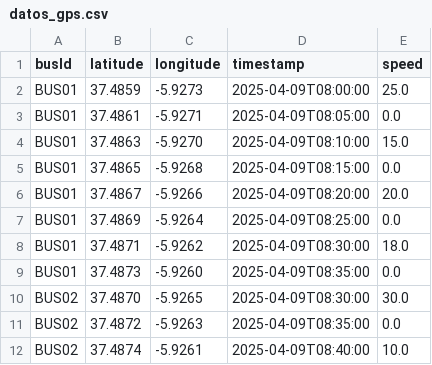
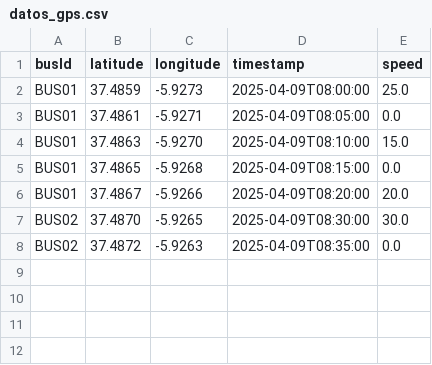
Before and after one commit to KameHelen/gestion-autobuses-la-rinconada, a CSV file: src/datos/datos_gps.csv, drawn as a sheet; the diff names each change by its address in the sheet, - before the commit and + after, or states it on an @@ line.

```diff
--- a/src/datos/datos_gps.csv
+++ b/src/datos/datos_gps.csv
-row 7: BUS01 | 37.4869 | -5.9264 | 2025-04-09T08:25:00 | 0.0
-row 8: BUS01 | 37.4871 | -5.9262 | 2025-04-09T08:30:00 | 18.0
-row 9: BUS01 | 37.4873 | -5.9260 | 2025-04-09T08:35:00 | 0.0
-row 12: BUS02 | 37.4874 | -5.9261 | 2025-04-09T08:40:00 | 10.0
```
Also changed, not shown: 14 other files.
